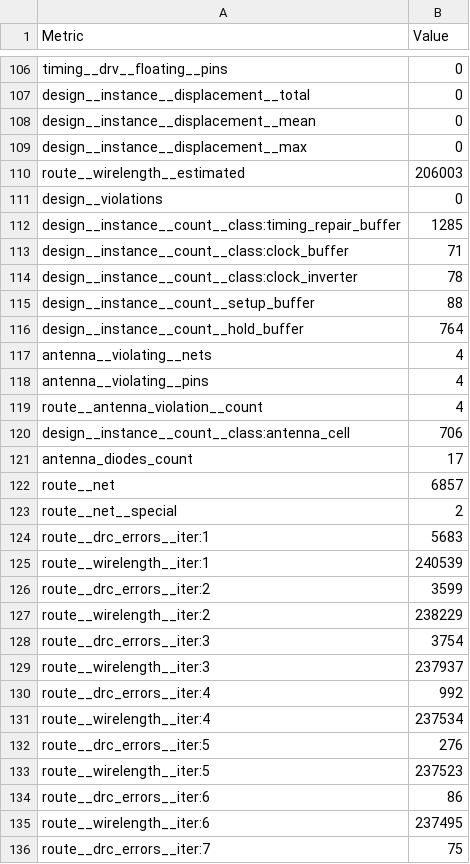
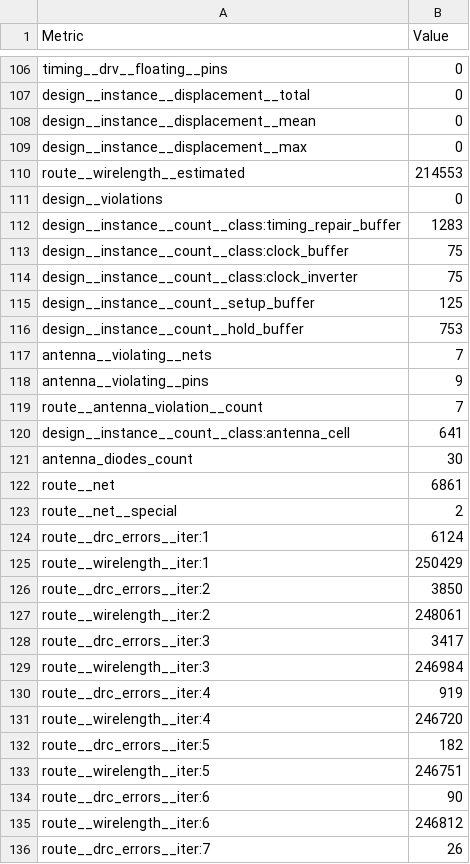
Before and after one commit to htfab/tinytapeout-cad-25a, a CSV file: projects/tt_um_MichaelBell_tinyQV/stats/metrics.csv, drawn as a sheet; only a part is shown, gaps mark what is left out; the diff covers the shown part only.

Commit message:
feat: update project tt_um_MichaelBell_tinyQV from MichaelBell/tt10-tinyQV
Commit: 2d8b42f63983a2e2acadd1dfa08f0d740f679b83
Workflow: https://github.com/MichaelBell/tt10-tinyQV/actions/runs/13749992940

```diff
--- a/projects/tt_um_MichaelBell_tinyQV/stats/metrics.csv
+++ b/projects/tt_um_MichaelBell_tinyQV/stats/metrics.csv
@@ -109,28 +109,28 @@ design__instance__displacement__mean,0
 design__instance__displacement__max,0
-route__wirelength__estimated,206003
+route__wirelength__estimated,214553
 design__violations,0
-design__instance__count__class:timing_repair_buffer,1285
-design__instance__count__class:clock_buffer,71
-design__instance__count__class:clock_inverter,78
-design__instance__count__setup_buffer,88
-design__instance__count__hold_buffer,764
-antenna__violating__nets,4
-antenna__violating__pins,4
-route__antenna_violation__count,4
-design__instance__count__class:antenna_cell,706
-antenna_diodes_count,17
-route__net,6857
+design__instance__count__class:timing_repair_buffer,1283
+design__instance__count__class:clock_buffer,75
+design__instance__count__class:clock_inverter,75
+design__instance__count__setup_buffer,125
+design__instance__count__hold_buffer,753
+antenna__violating__nets,7
+antenna__violating__pins,9
+route__antenna_violation__count,7
+design__instance__count__class:antenna_cell,641
+antenna_diodes_count,30
+route__net,6861
 route__net__special,2
-route__drc_errors__iter:1,5683
-route__wirelength__iter:1,240539
-route__drc_errors__iter:2,3599
-route__wirelength__iter:2,238229
-route__drc_errors__iter:3,3754
-route__wirelength__iter:3,237937
-route__drc_errors__iter:4,992
-route__wirelength__iter:4,237534
-route__drc_errors__iter:5,276
-route__wirelength__iter:5,237523
-route__drc_errors__iter:6,86
-route__wirelength__iter:6,237495
-route__drc_errors__iter:7,75
+route__drc_errors__iter:1,6124
+route__wirelength__iter:1,250429
+route__drc_errors__iter:2,3850
+route__wirelength__iter:2,248061
+route__drc_errors__iter:3,3417
+route__wirelength__iter:3,246984
+route__drc_errors__iter:4,919
+route__wirelength__iter:4,246720
+route__drc_errors__iter:5,182
+route__wirelength__iter:5,246751
+route__drc_errors__iter:6,90
+route__wirelength__iter:6,246812
+route__drc_errors__iter:7,26
```
Also changed, not shown: 6 removed rows and 126 edited cells elsewhere in this file, 6 other files.
